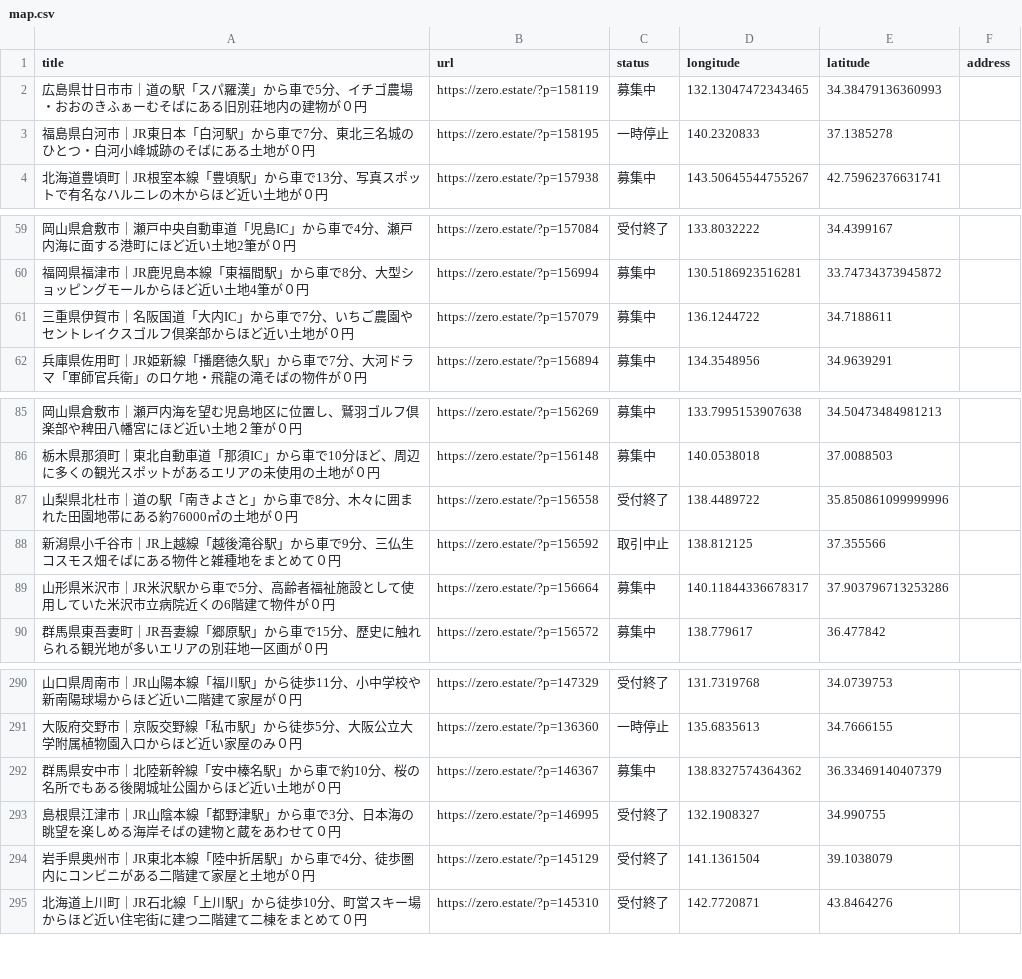
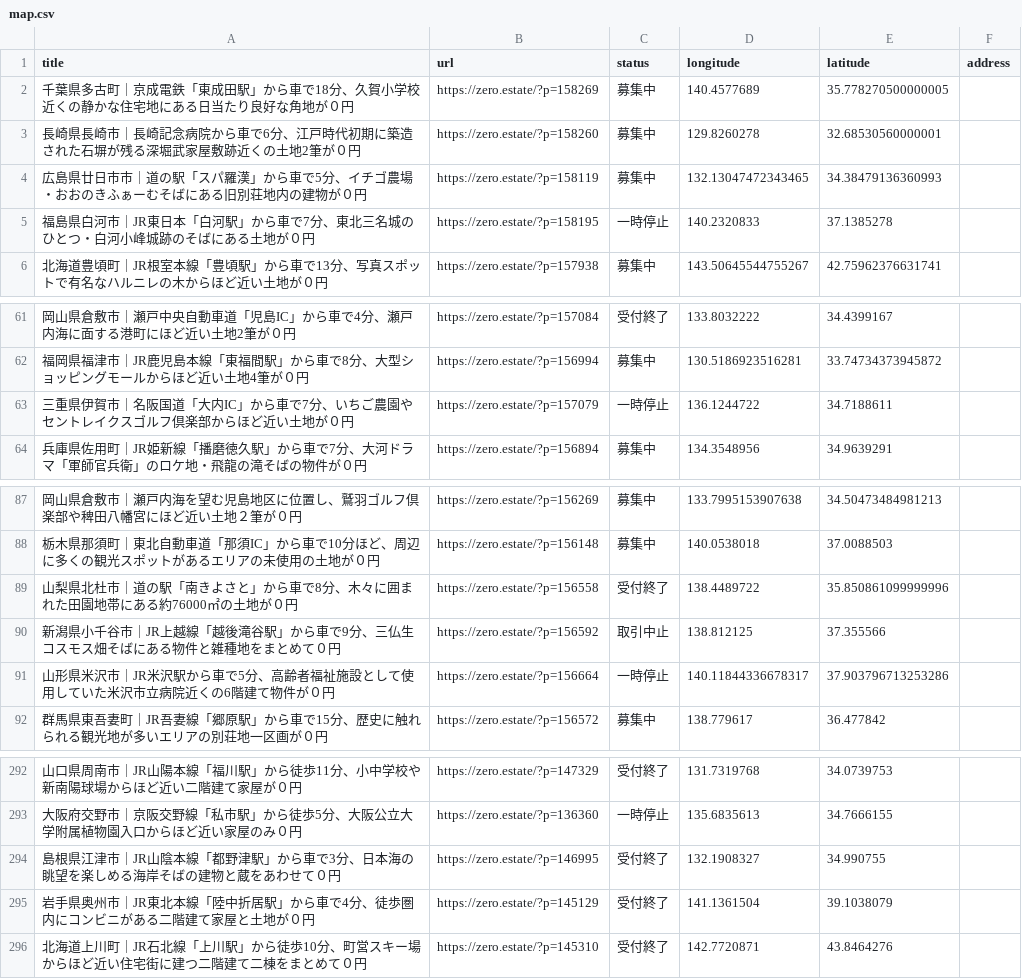
Before and after one commit to 5ym/zero-owner, a CSV file: map.csv, drawn as a sheet; only a part is shown, gaps mark what is left out.

```diff
--- a/map.csv
+++ b/map.csv
@@ -1,2 +1,4 @@
 title,url,status,longitude,latitude,address
+"千葉県多古町｜京成電鉄「東成田駅」から車で18分、久賀小学校近くの静かな住宅地にある日当たり良好な角地が０円",https://zero.estate/?p=158269,募集中,140.4577689,35.778270500000005,
+"長崎県長崎市｜長崎記念病院から車で6分、江戸時代初期に築造された石塀が残る深堀武家屋敷跡近くの土地2筆が０円",https://zero.estate/?p=158260,募集中,129.8260278,32.68530560000001,
 "広島県廿日市市｜道の駅「スパ羅漢」から車で5分、イチゴ農場・おおのきふぁーむそばにある旧別荘地内の建物が０円",https://zero.estate/?p=158119,募集中,132.13047472343465,34.38479136360993,
@@ -60,3 +62,3 @@ title,url,status,longitude,latitude,address
 "福岡県福津市｜JR鹿児島本線「東福間駅」から車で8分、大型ショッピングモールからほど近い土地4筆が０円",https://zero.estate/?p=156994,募集中,130.5186923516281,33.74734373945872,
-"三重県伊賀市｜名阪国道「大内IC」から車で7分、いちご農園やセントレイクスゴルフ倶楽部からほど近い土地が０円",https://zero.estate/?p=157079,募集中,136.1244722,34.7188611,
+"三重県伊賀市｜名阪国道「大内IC」から車で7分、いちご農園やセントレイクスゴルフ倶楽部からほど近い土地が０円",https://zero.estate/?p=157079,一時停止,136.1244722,34.7188611,
 "兵庫県佐用町｜JR姫新線「播磨徳久駅」から車で7分、大河ドラマ「軍師官兵衛」のロケ地・飛龍の滝そばの物件が０円",https://zero.estate/?p=156894,募集中,134.3548956,34.9639291,
@@ -88,3 +90,3 @@ title,url,status,longitude,latitude,address
 "新潟県小千谷市｜JR上越線「越後滝谷駅」から車で9分、三仏生コスモス畑そばにある物件と雑種地をまとめて０円",https://zero.estate/?p=156592,取引中止,138.812125,37.355566,
-"山形県米沢市｜JR米沢駅から車で5分、高齢者福祉施設として使用していた米沢市立病院近くの6階建て物件が０円",https://zero.estate/?p=156664,募集中,140.11844336678317,37.903796713253286,
+"山形県米沢市｜JR米沢駅から車で5分、高齢者福祉施設として使用していた米沢市立病院近くの6階建て物件が０円",https://zero.estate/?p=156664,一時停止,140.11844336678317,37.903796713253286,
 "群馬県東吾妻町｜JR吾妻線「郷原駅」から車で15分、歴史に触れられる観光地が多いエリアの別荘地一区画が０円",https://zero.estate/?p=156572,募集中,138.779617,36.477842,
@@ -291,3 +293,2 @@ title,url,status,longitude,latitude,address
 "大阪府交野市｜京阪交野線「私市駅」から徒歩5分、大阪公立大学附属植物園入口からほど近い家屋のみ０円",https://zero.estate/?p=136360,一時停止,135.6835613,34.7666155,
-"群馬県安中市｜北陸新幹線「安中榛名駅」から車で約10分、桜の名所でもある後閑城址公園からほど近い土地が０円",https://zero.estate/?p=146367,募集中,138.8327574364362,36.33469140407379,
 "島根県江津市｜JR山陰本線「都野津駅」から車で3分、日本海の眺望を楽しめる海岸そばの建物と蔵をあわせて０円",https://zero.estate/?p=146995,受付終了,132.1908327,34.990755,
```
